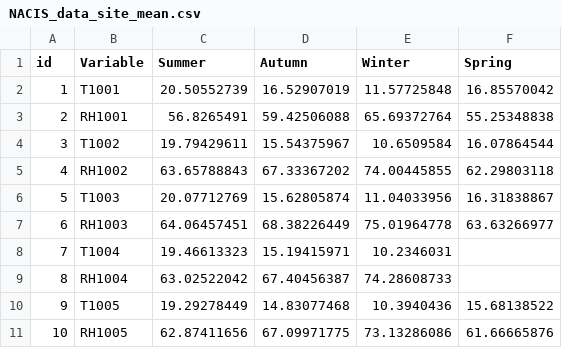
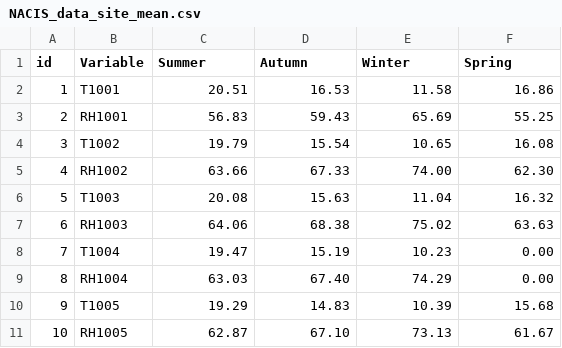
Before and after one commit to ZulfadliM/Melbourne_Temp_And_RH_Map, a CSV file: NACIS_data_site_mean.csv, drawn as a sheet.

Commit message:
Round off values

```diff
--- a/NACIS_data_site_mean.csv
+++ b/NACIS_data_site_mean.csv
@@ -1,11 +1,11 @@
 id,Variable,Summer,Autumn,Winter,Spring
-1,T1001,20.50552739,16.52907019,11.57725848,16.85570042
-2,RH1001,56.8265491,59.42506088,65.69372764,55.25348838
-3,T1002,19.79429611,15.54375967,10.6509584,16.07864544
-4,RH1002,63.65788843,67.33367202,74.00445855,62.29803118
-5,T1003,20.07712769,15.62805874,11.04033956,16.31838867
-6,RH1003,64.06457451,68.38226449,75.01964778,63.63266977
-7,T1004,19.46613323,15.19415971,10.2346031,
-8,RH1004,63.02522042,67.40456387,74.28608733,
-9,T1005,19.29278449,14.83077468,10.3940436,15.68138522
-10,RH1005,62.87411656,67.09971775,73.13286086,61.66665876
+1,T1001,20.51,16.53,11.58,16.86
+2,RH1001,56.83,59.43,65.69,55.25
+3,T1002,19.79,15.54,10.65,16.08
+4,RH1002,63.66,67.33,74.00,62.30
+5,T1003,20.08,15.63,11.04,16.32
+6,RH1003,64.06,68.38,75.02,63.63
+7,T1004,19.47,15.19,10.23,0.00
+8,RH1004,63.03,67.40,74.29,0.00
+9,T1005,19.29,14.83,10.39,15.68
+10,RH1005,62.87,67.10,73.13,61.67
```
Also changed, not shown: 1 other file.
